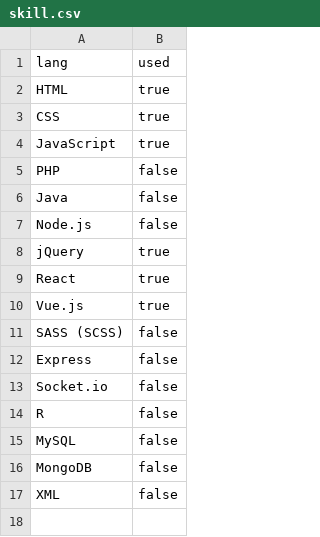
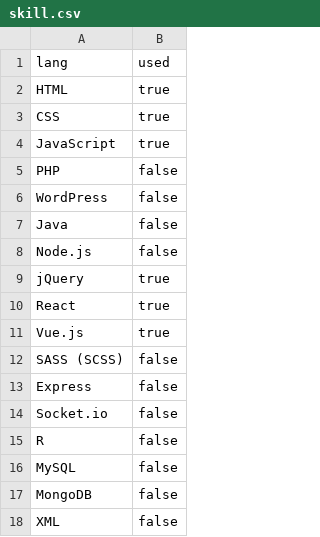
Before and after one commit to e20c2007-sm/sm-portfolio, a CSV file: introduce/data/skill.csv, drawn as a sheet.

```diff
--- a/introduce/data/skill.csv
+++ b/introduce/data/skill.csv
@@ -5,2 +5,3 @@ JavaScript,true
 PHP,false
+WordPress,false
 Java,false
```
Also changed, not shown: 9 other files.
